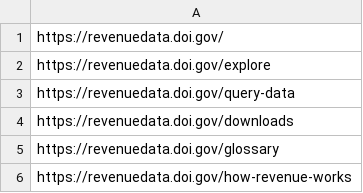
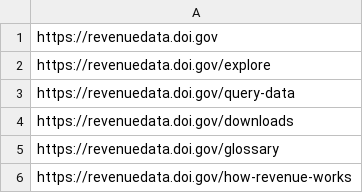
Before and after one commit to DOI-ONRR/nrrd, a CSV file: __audits__/site_urls.csv, drawn as a sheet.

```diff
--- a/__audits__/site_urls.csv
+++ b/__audits__/site_urls.csv
@@ -1,2 +1,2 @@
-https://revenuedata.doi.gov/
+https://revenuedata.doi.gov
 https://revenuedata.doi.gov/explore
```
Also changed, not shown: __audits__/lighthouse/lhreport__20210803.csv, 2 other files.
